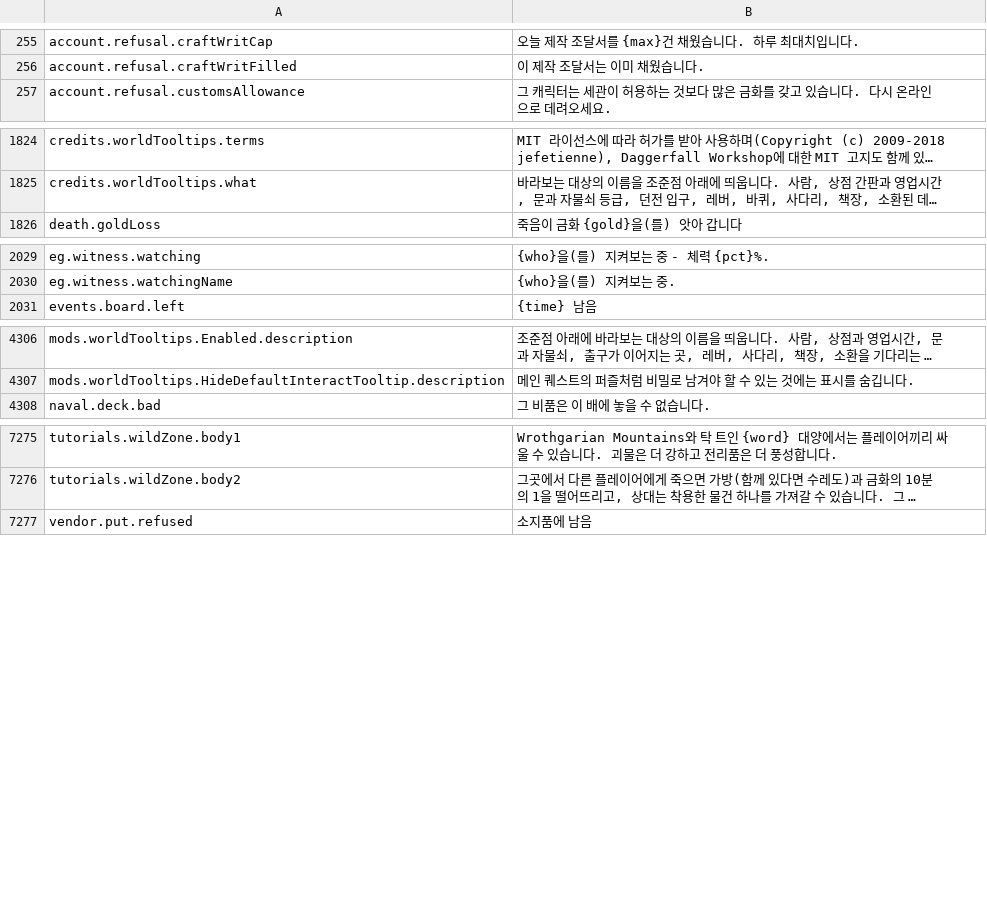
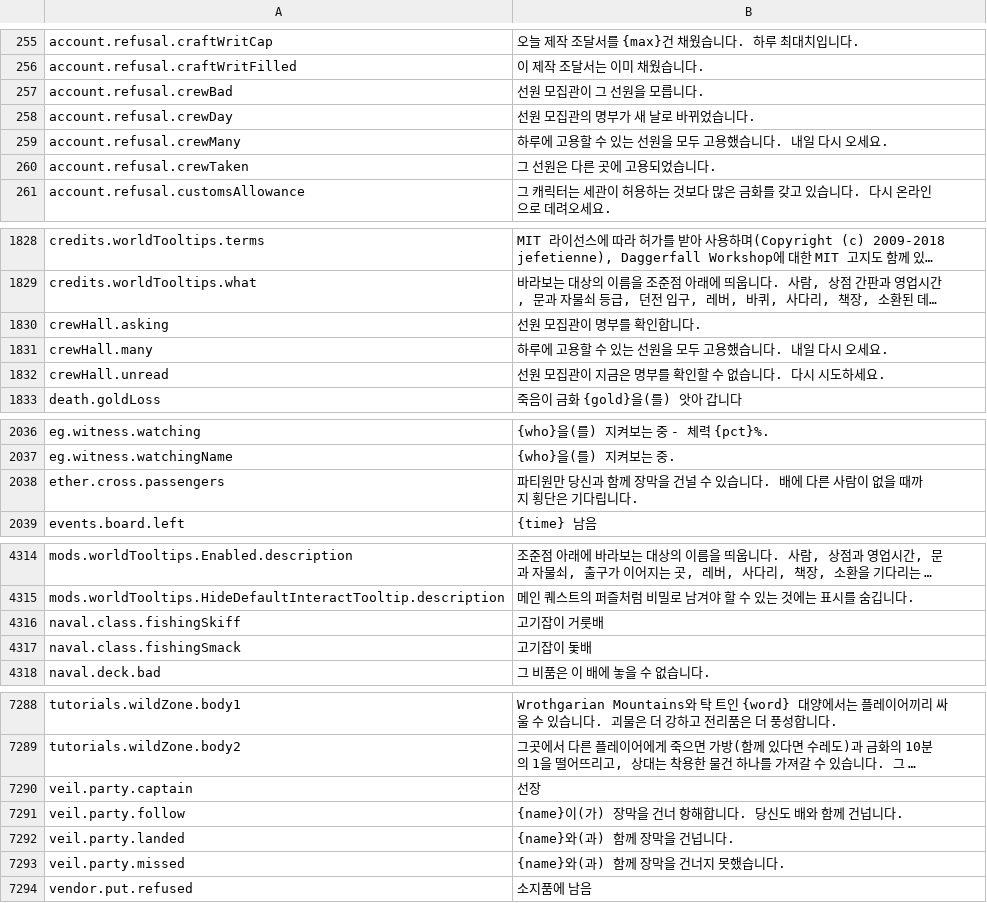
Before and after one commit to Killbow/bunnyfall, a CSV file: locales/ko/Port_Strings.csv, drawn as a sheet; only a part is shown, gaps mark what is left out; long unchanged cells end in …; the diff covers the shown part only; the diff names each change by its address in the sheet, - before the commit and + after, or states it on an @@ line.

```diff
--- a/locales/ko/Port_Strings.csv
+++ b/locales/ko/Port_Strings.csv
+row 257: account.refusal.crewBad | 선원 모집관이 그 선원을 모릅니다.
+row 258: account.refusal.crewDay | 선원 모집관의 명부가 새 날로 바뀌었습니다.
+row 259: account.refusal.crewMany | 하루에 고용할 수 있는 선원을 모두 고용했습니다. 내일 다시 오세요.
+row 260: account.refusal.crewTaken | 그 선원은 다른 곳에 고용되었습니다.
+row 1830: crewHall.asking | 선원 모집관이 명부를 확인합니다.
+row 1831: crewHall.many | 하루에 고용할 수 있는 선원을 모두 고용했습니다. 내일 다시 오세요.
+row 1832: crewHall.unread | 선원 모집관이 지금은 명부를 확인할 수 없습니다. 다시 시도하세요.
+row 2038: ether.cross.passengers | 파티원만 당신과 함께 장막을 건널 수 있습니다. 배에 다른 사람이 없을 때까지 횡단은 기다립니다.
+row 4316: naval.class.fishingSkiff | 고기잡이 거룻배
+row 4317: naval.class.fishingSmack | 고기잡이 돛배
+row 7290: veil.party.captain | 선장
+row 7291: veil.party.follow | {name}이(가) 장막을 건너 항해합니다. 당신도 배와 함께 건넙니다.
+row 7292: veil.party.landed | {name}와(과) 함께 장막을 건넙니다.
+row 7293: veil.party.missed | {name}와(과) 함께 장막을 건너지 못했습니다.
```
Also changed, not shown: 3 added rows elsewhere in this file, locales/bg/Port_Strings.csv, locales/de/Port_Strings.csv, 23 other files.
